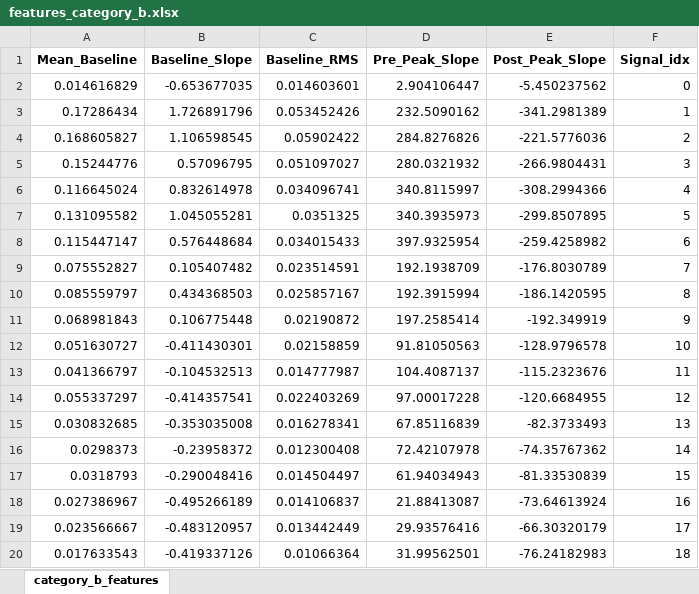
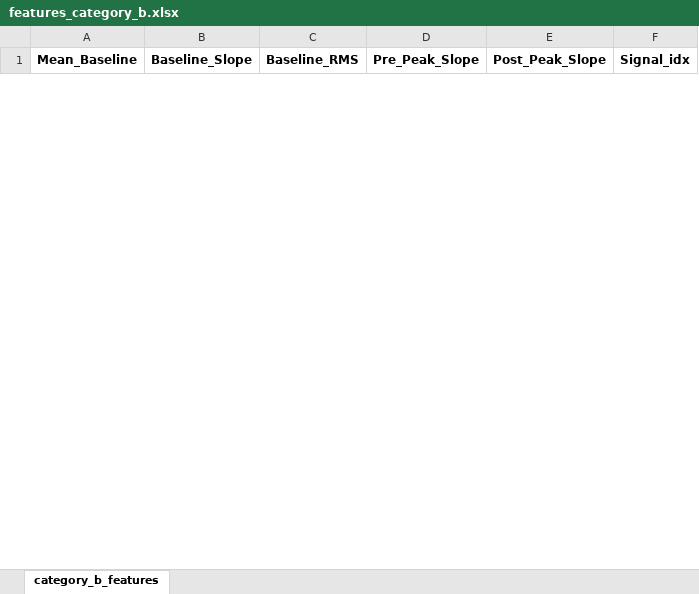
Before and after one commit to andreidumitras/electrochemical-AI, an Excel workbook: features_category_b.xlsx, sheet category_b_features, drawn as a sheet; only a part is shown; values as stored, in another font and other column widths than the file's, no borders; removed rows and columns are numbered as before the commit, all else as after; the diff covers the shown part only; the diff names each change by its address in the sheet, - before the commit and + after, or states it on an @@ line.

```diff
--- a/features_category_b.xlsx (sheet category_b_features)
+++ b/features_category_b.xlsx (sheet category_b_features)
-row 2: 0.014616829 | -0.653677035 | 0.014603601 | 2.904106447 | -5.450237562 | 0
-row 3: 0.17286434 | 1.726891796 | 0.053452426 | 232.5090162 | -341.2981389 | 1
-row 4: 0.168605827 | 1.106598545 | 0.05902422 | 284.8276826 | -221.5776036 | 2
-row 5: 0.15244776 | 0.57096795 | 0.051097027 | 280.0321932 | -266.9804431 | 3
-row 6: 0.116645024 | 0.832614978 | 0.034096741 | 340.8115997 | -308.2994366 | 4
-row 7: 0.131095582 | 1.045055281 | 0.0351325 | 340.3935973 | -299.8507895 | 5
-row 8: 0.115447147 | 0.576448684 | 0.034015433 | 397.9325954 | -259.4258982 | 6
-row 9: 0.075552827 | 0.105407482 | 0.023514591 | 192.1938709 | -176.8030789 | 7
-row 10: 0.085559797 | 0.434368503 | 0.025857167 | 192.3915994 | -186.1420595 | 8
-row 11: 0.068981843 | 0.106775448 | 0.02190872 | 197.2585414 | -192.349919 | 9
-row 12: 0.051630727 | -0.411430301 | 0.02158859 | 91.81050563 | -128.9796578 | 10
-row 13: 0.041366797 | -0.104532513 | 0.014777987 | 104.4087137 | -115.2323676 | 11
-row 14: 0.055337297 | -0.414357541 | 0.022403269 | 97.00017228 | -120.6684955 | 12
-row 15: 0.030832685 | -0.353035008 | 0.016278341 | 67.85116839 | -82.3733493 | 13
-row 16: 0.0298373 | -0.23958372 | 0.012300408 | 72.42107978 | -74.35767362 | 14
-row 17: 0.0318793 | -0.290048416 | 0.014504497 | 61.94034943 | -81.33530839 | 15
-row 18: 0.027386967 | -0.495266189 | 0.014106837 | 21.88413087 | -73.64613924 | 16
-row 19: 0.023566667 | -0.483120957 | 0.013442449 | 29.93576416 | -66.30320179 | 17
-row 20: 0.017633543 | -0.419337126 | 0.01066364 | 31.99562501 | -76.24182983 | 18
```
Also changed, not shown: 41 added rows and 22 removed rows elsewhere in this sheet, 3 other files.
